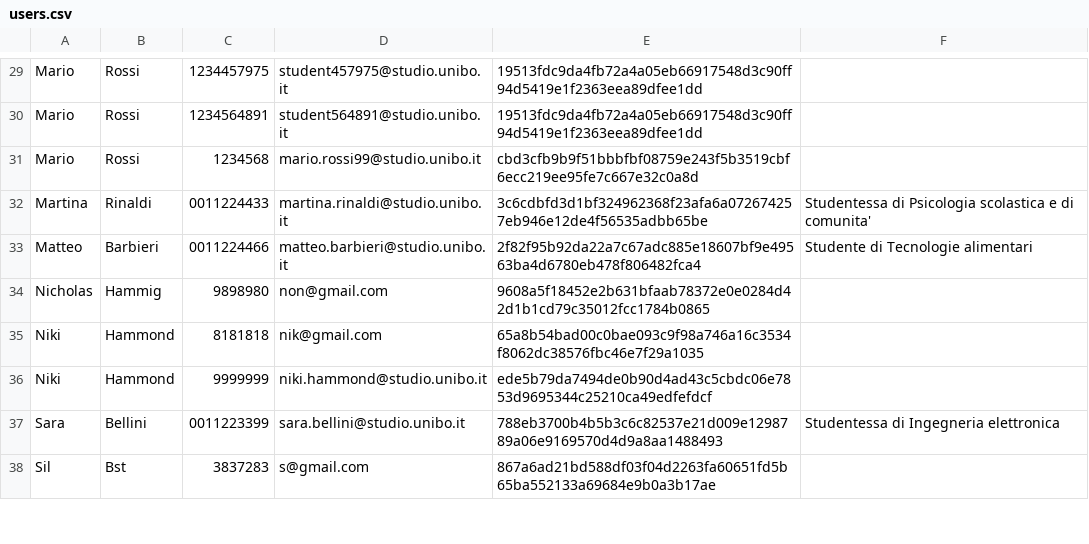
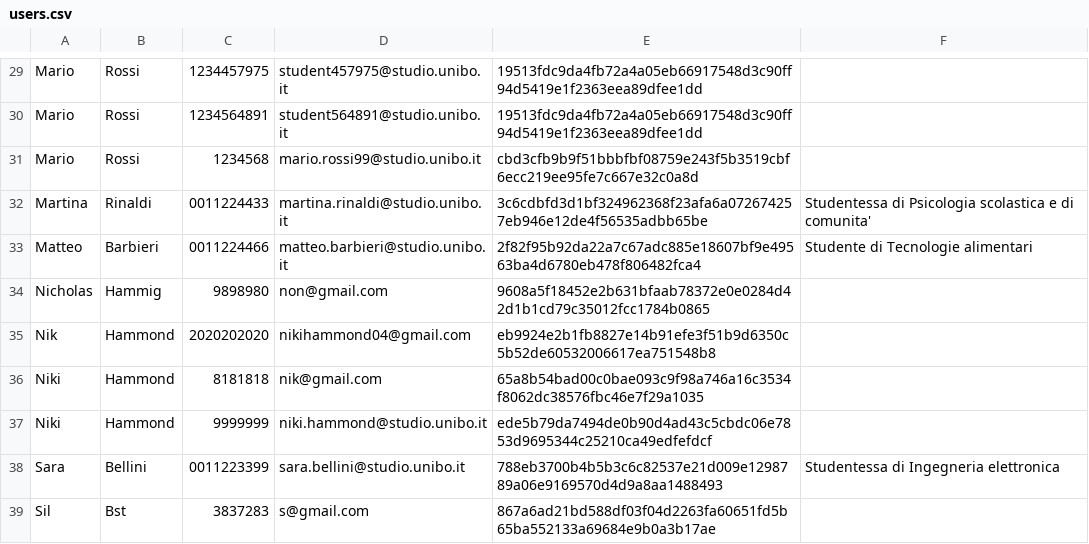
Before and after one commit to Sil2564/unibo_tutoring, a CSV file: data/users.csv, drawn as a sheet; only a part is shown, gaps mark what is left out.

```diff
--- a/data/users.csv
+++ b/data/users.csv
@@ -34,2 +34,3 @@ Matteo;Barbieri;0011224466;matteo.barbieri@studio.unibo.it;2f82f95b92da22a7c67ad
 Nicholas;Hammig;9898980;non@gmail.com;9608a5f18452e2b631bfaab78372e0e0284d42d1b1cd79c35012fcc1784b0865;
+Nik;Hammond;2020202020;nikihammond04@gmail.com;eb9924e2b1fb8827e14b91efe3f51b9d6350c5b52de60532006617ea751548b8;
 Niki;Hammond;8181818;nik@gmail.com;65a8b54bad00c0bae093c9f98a746a16c3534f8062dc38576fbc46e7f29a1035;
```
Also changed, not shown: data/credits.csv, 5 other files.
